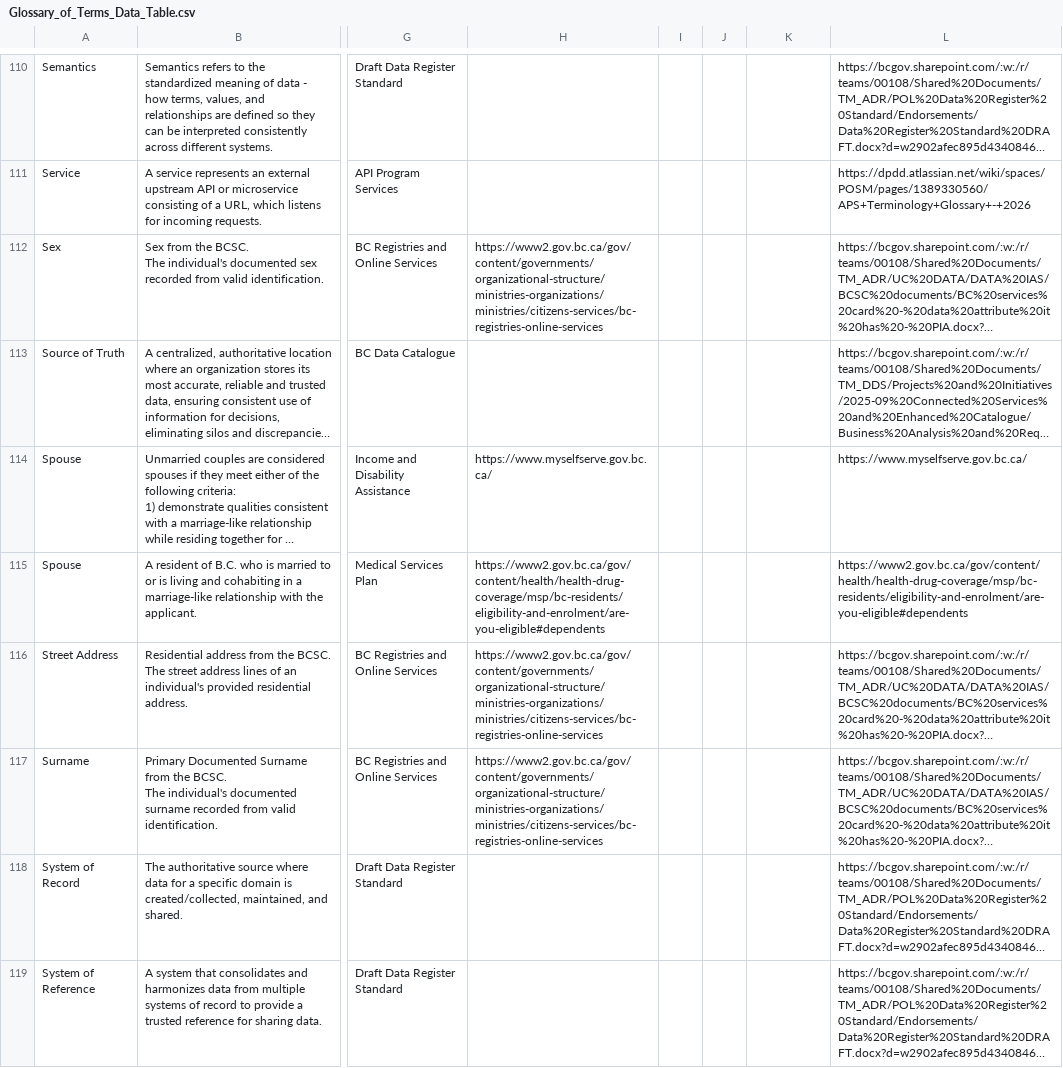
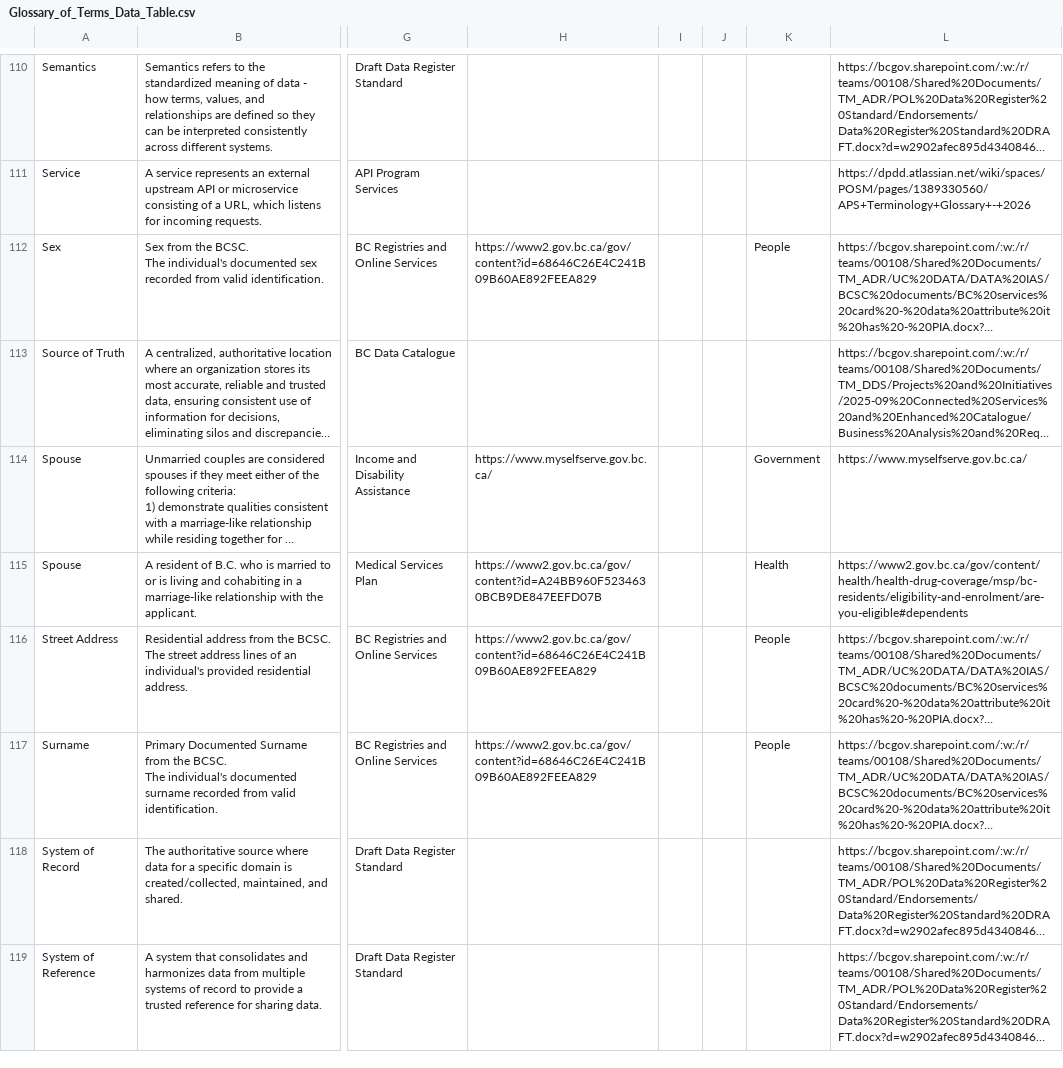
Before and after one commit to bcgov/adr, a CSV file: Apps/Registries/Semantics/Source/Api/Assets/Glossary_of_Terms_Data_Table.csv, drawn as a sheet; only a part is shown, gaps mark what is left out; long unchanged cells end in …; the diff covers the shown part only; the diff names each change by its address in the sheet, - before the commit and + after, or states it on an @@ line.

```diff
--- a/Apps/Registries/Semantics/Source/Api/Assets/Glossary_of_Terms_Data_Table.csv
+++ b/Apps/Registries/Semantics/Source/Api/Assets/Glossary_of_Terms_Data_Table.csv
-H112: https://www2.gov.bc.ca/gov/content/governments/organizational-structure/ministries-organizations/ministries/citizens-services/bc-registries-online-services
+H112: https://www2.gov.bc.ca/gov/content?id=68646C26E4C241B09B60AE892FEEA829
-K112: (empty)
+K112: People
-K114: (empty)
+K114: Government
-H115: https://www2.gov.bc.ca/gov/content/health/health-drug-coverage/msp/bc-residents/eligibility-and-enrolment/are-you-eligible#dependents
+H115: https://www2.gov.bc.ca/gov/content?id=A24BB960F5234630BCB9DE847EEFD07B
-K115: (empty)
+K115: Health
-H116:H117: https://www2.gov.bc.ca/gov/content/governments/organizational-structure/ministries-organizations/ministries/citizens-services/bc-registries-online-services
+H116:H117: https://www2.gov.bc.ca/gov/content?id=68646C26E4C241B09B60AE892FEEA829
-K116:K117: (empty)
+K116:K117: People
```
Also changed, not shown: 80 edited cells elsewhere in this file, 1 other file.
